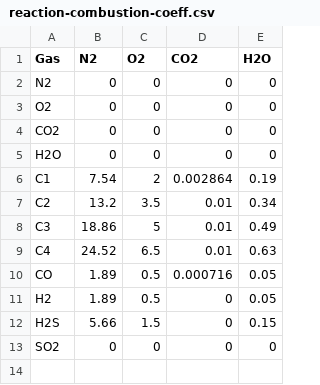
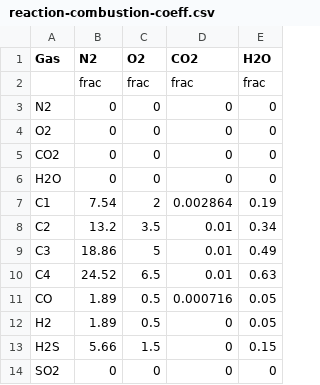
Before and after one commit to msmasnadi/OPGEEv4, a CSV file: opgee/tables/reaction-combustion-coeff.csv, drawn as a sheet.

```diff
--- a/opgee/tables/reaction-combustion-coeff.csv
+++ b/opgee/tables/reaction-combustion-coeff.csv
@@ -1,2 +1,3 @@
 Gas,N2,O2,CO2,H2O
+,frac,frac,frac,frac
 N2,0,0,0,0
```
Also changed, not shown: opgee/tables/product-combustion-coeff.csv, 3 other files.
